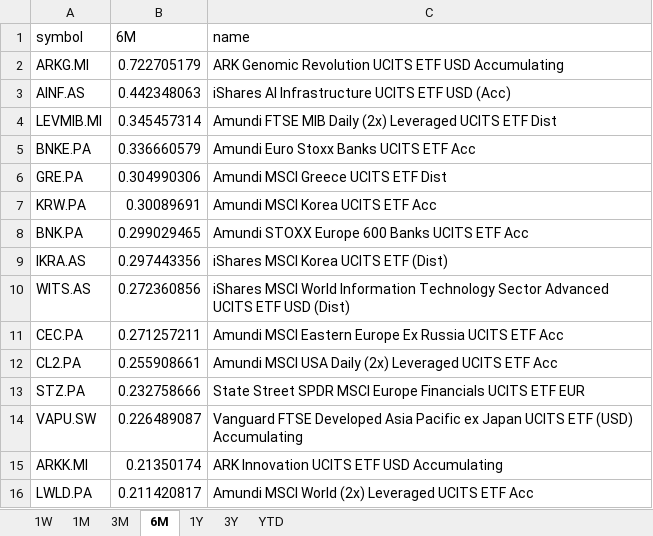
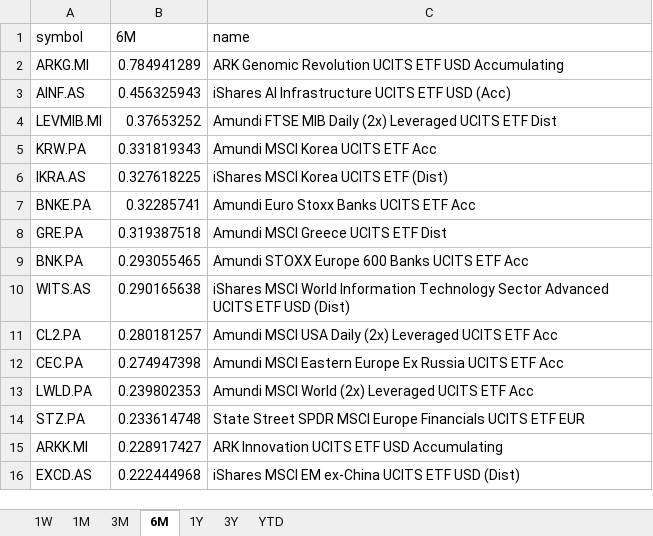
Before and after one commit to laceto/myfinance2, an Excel workbook: data/results/etf/returns_ranking.xlsx, sheet 6M, drawn as a sheet; values as stored, in another font and other column widths than the file's, no borders; removed rows and columns are numbered as before the commit, all else as after; the diff names each change by its address in the sheet, - before the commit and + after, or states it on an @@ line.

```diff
--- a/data/results/etf/returns_ranking.xlsx (sheet 6M)
+++ b/data/results/etf/returns_ranking.xlsx (sheet 6M)
-B2 (6M): 0.722705179
+B2 (6M): 0.784941289
-B3 (6M): 0.442348063
+B3 (6M): 0.456325943
-B4 (6M): 0.345457314
+B4 (6M): 0.37653252
+row 5: KRW.PA | 0.331819343 | Amundi MSCI Korea UCITS ETF Acc
+row 6: IKRA.AS | 0.327618225 | iShares MSCI Korea UCITS ETF (Dist)
-B7 (6M): 0.336660579
+B7 (6M): 0.32285741
-B8 (6M): 0.304990306
+B8 (6M): 0.319387518
-row 7: KRW.PA | 0.30089691 | Amundi MSCI Korea UCITS ETF Acc
-B9 (6M): 0.299029465
+B9 (6M): 0.293055465
-row 9: IKRA.AS | 0.297443356 | iShares MSCI Korea UCITS ETF (Dist)
-B10 (6M): 0.272360856
+B10 (6M): 0.290165638
-row 11: CEC.PA | 0.271257211 | Amundi MSCI Eastern Europe Ex Russia UCITS ETF Acc
-B11 (6M): 0.255908661
+B11 (6M): 0.280181257
+row 12: CEC.PA | 0.274947398 | Amundi MSCI Eastern Europe Ex Russia UCITS ETF Acc
+row 13: LWLD.PA | 0.239802353 | Amundi MSCI World (2x) Leveraged UCITS ETF Acc
-B14 (6M): 0.232758666
+B14 (6M): 0.233614748
-row 14: VAPU.SW | 0.226489087 | Vanguard FTSE Developed Asia Pacific ex Japan UCITS ETF (USD) Accumulating
-B15 (6M): 0.21350174
+B15 (6M): 0.228917427
-row 16: LWLD.PA | 0.211420817 | Amundi MSCI World (2x) Leveraged UCITS ETF Acc
+row 16: EXCD.AS | 0.222444968 | iShares MSCI EM ex-China UCITS ETF USD (Dist)
```
Also changed, not shown: sheet 1W, sheet 3M, sheet 1M, sheet 1Y, sheet YTD, sheet 3Y, 2 other files.
